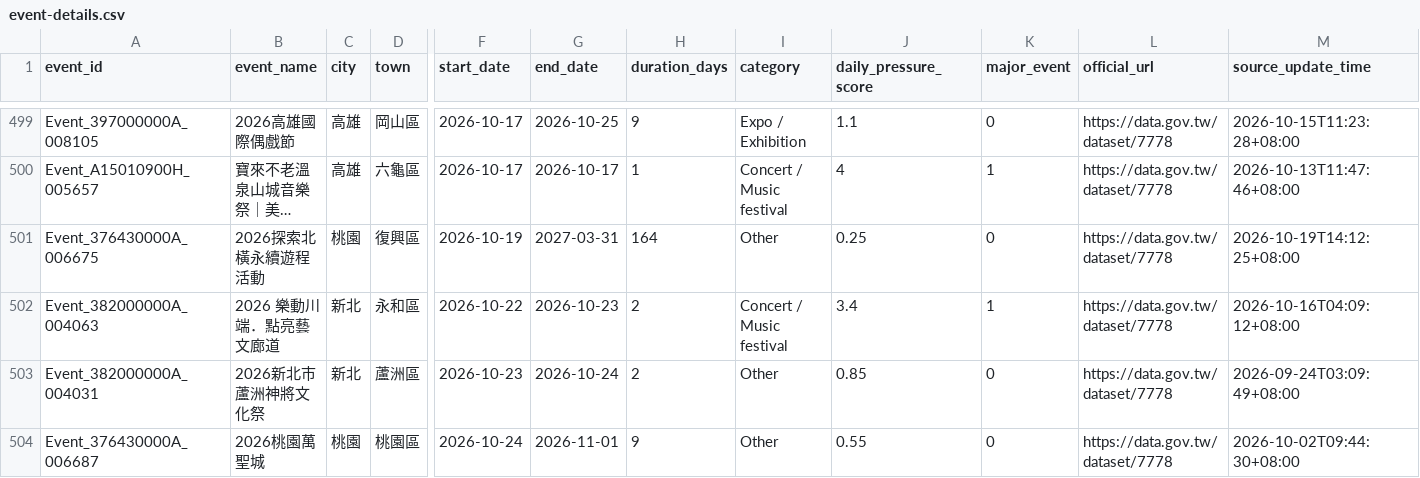
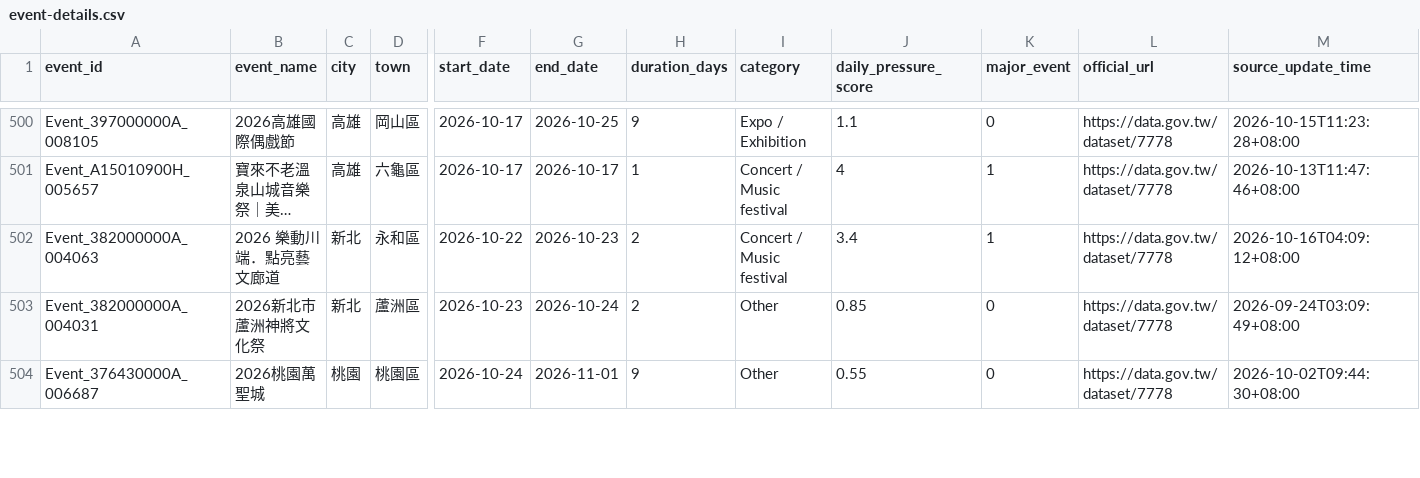
Before and after one commit to kent261/weather_summary, a CSV file: data/event-details.csv, drawn as a sheet; only a part is shown, gaps mark what is left out; long unchanged cells end in …; removed rows and columns are numbered as before the commit, all else as after; rows hold the shown columns only; the diff covers the shown part only; the diff names each change by its address in the sheet, - before the commit and + after, or states it on an @@ line.

```diff
--- a/data/event-details.csv
+++ b/data/event-details.csv
-row 501: Event_376430000A_006675 | 2026探索北橫永續遊程活動 | 桃園 | 復興區 | 2026-10-19 | 2027-03-31 | 164 | Other | 0.25 | 0 | https://data.gov.tw/dataset/7778 | 2026-10-19T14:12:25+08:00
```
Also changed, not shown: 3 added rows, 1 removed row and 2 edited cells elsewhere in this file, data/event-calendar.csv, data/weather-exposure-daily.csv, 2 other files.
